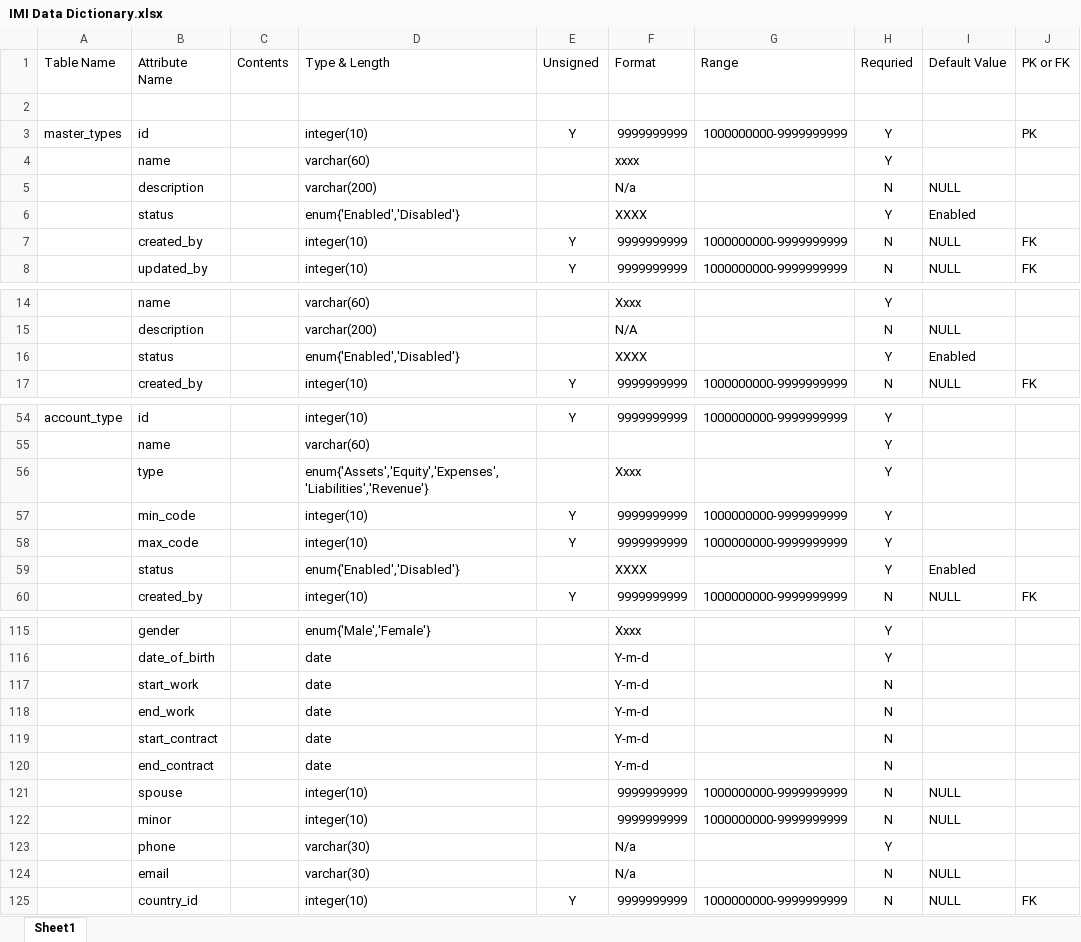
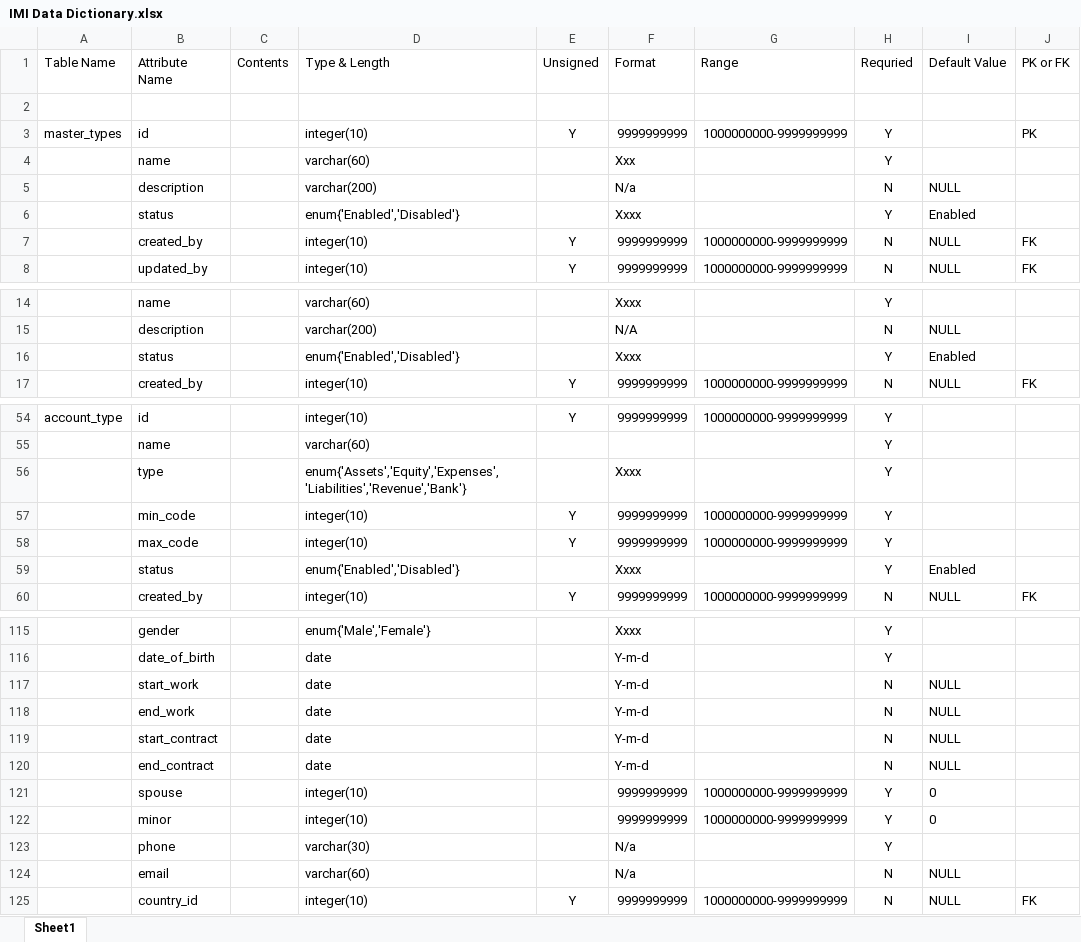
Before and after one commit to account-system/imi-document, an Excel workbook: IMI Data Dictionary.xlsx, sheet Sheet1, drawn as a sheet; only a part is shown, gaps mark what is left out; values as stored, in another font and other column widths than the file's, no borders; the diff covers the shown part only; the diff names each change by its address in the sheet, - before the commit and + after, or states it on an @@ line.

```diff
--- a/IMI Data Dictionary.xlsx (sheet Sheet1)
+++ b/IMI Data Dictionary.xlsx (sheet Sheet1)
-F4: xxxx
+F4: Xxx
-F6: XXXX
+F6: Xxxx
-F16: XXXX
+F16: Xxxx
-D56: enum{'Assets','Equity','Expenses','Liabilities','Revenue'}
+D56: enum{'Assets','Equity','Expenses','Liabilities','Revenue','Bank'}
-F59: XXXX
+F59: Xxxx
-I117:I120: (empty)
+I117:I120: NULL
-H121:H122: N
+H121:H122: Y
-I121:I122: NULL
+I121:I122: 0
-D124: varchar(30)
+D124: varchar(60)
```
Also changed, not shown: 39 added rows and 8 edited cells elsewhere in this sheet, 1 other file.
